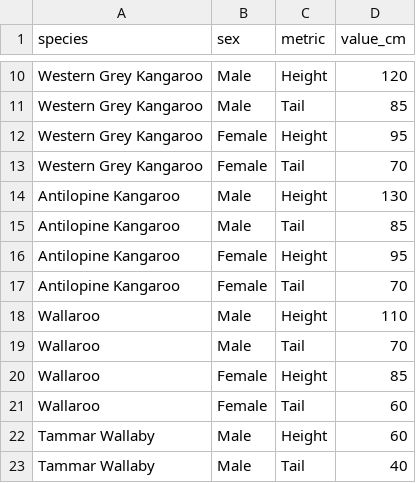
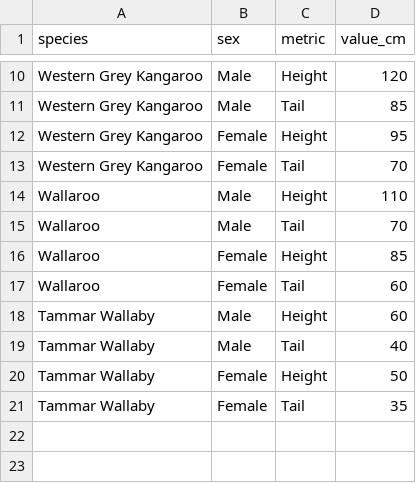
Before and after one commit to Nailaatifa/DataViz-A2, a CSV file: body_height_tail.csv, drawn as a sheet; only a part is shown, gaps mark what is left out; the shorter side is filled out with more unchanged rows.

```diff
--- a/body_height_tail.csv
+++ b/body_height_tail.csv
@@ -13,6 +13,2 @@ Western Grey Kangaroo,Female,Height,95
 Western Grey Kangaroo,Female,Tail,70
-Antilopine Kangaroo,Male,Height,130
-Antilopine Kangaroo,Male,Tail,85
-Antilopine Kangaroo,Female,Height,95
-Antilopine Kangaroo,Female,Tail,70
 Wallaroo,Male,Height,110
```
Also changed, not shown: genus_tree.csv, population_state.csv, 11 other files.
